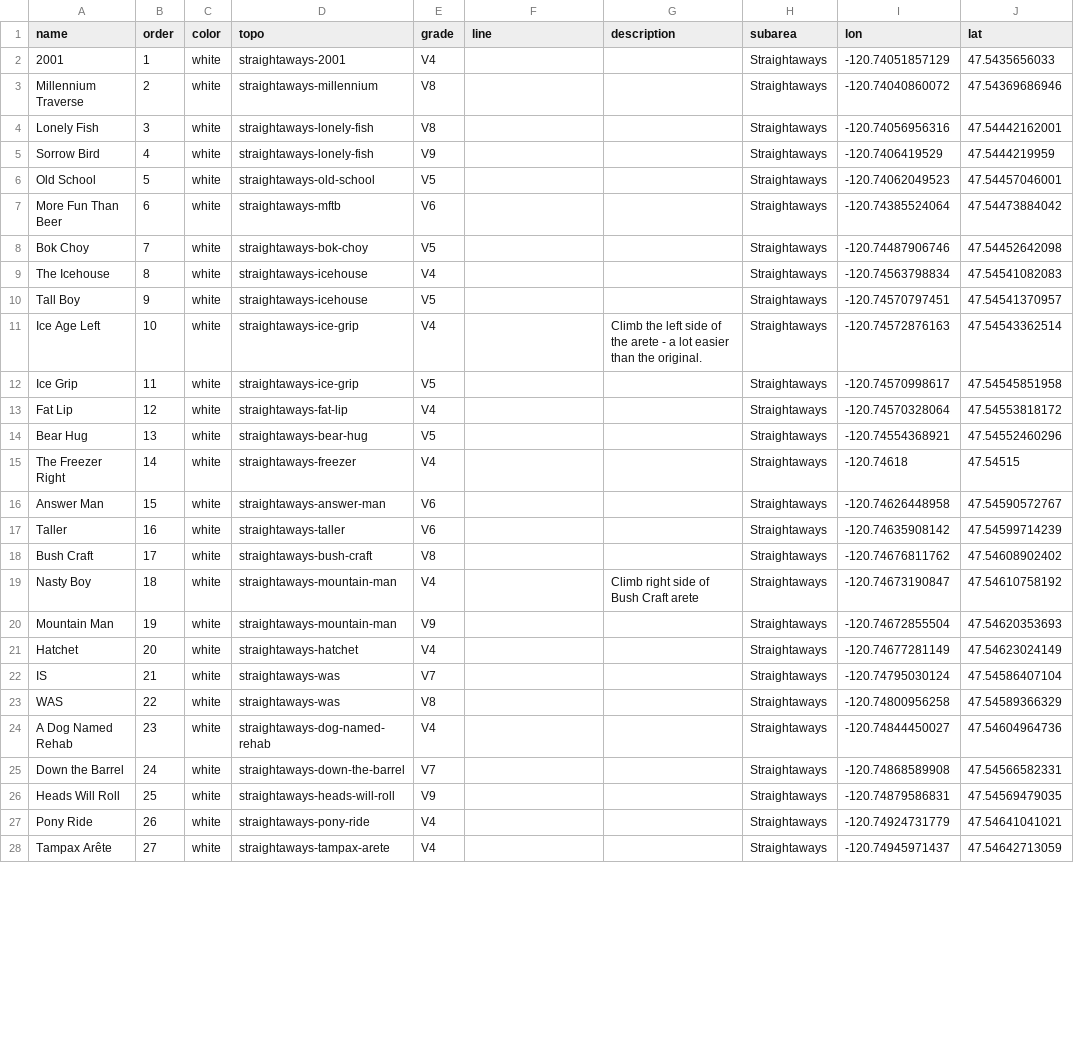
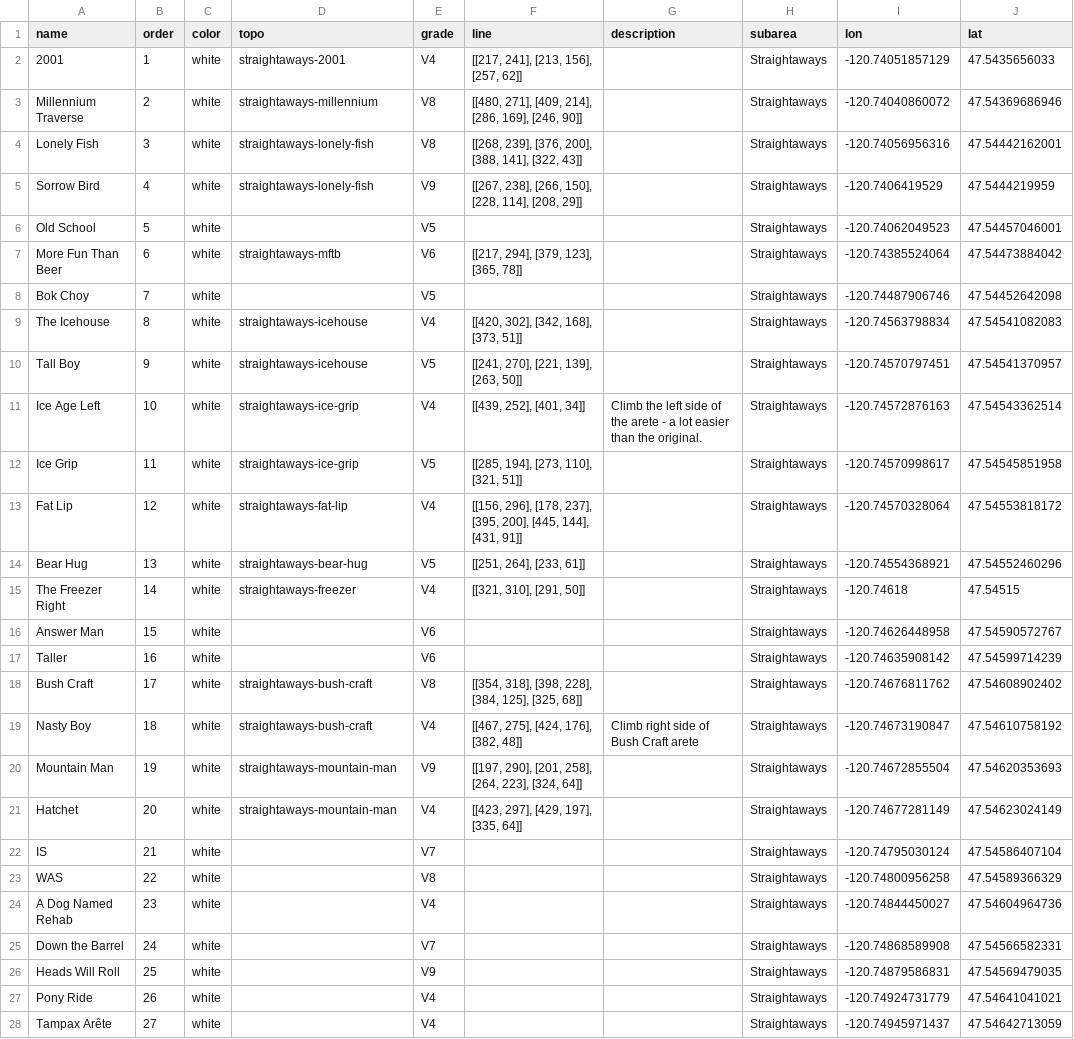
Before and after one commit to nathan-hadley/cirque, a CSV file: cirque-data/problems.csv, drawn as a sheet; only a part is shown; the diff covers the shown part only.

Commit message:
update cirque data

```diff
--- a/cirque-data/problems.csv
+++ b/cirque-data/problems.csv
@@ -1,28 +1,28 @@
 name,order,color,topo,grade,line,description,subarea,lon,lat
-2001,1,white,straightaways-2001,V4,,,Straightaways,-120.74051857129,47.5435656033
-Millennium Traverse,2,white,straightaways-millennium,V8,,,Straightaways,-120.74040860072,47.54369686946
-Lonely Fish,3,white,straightaways-lonely-fish,V8,,,Straightaways,-120.74056956316,47.54442162001
-Sorrow Bird,4,white,straightaways-lonely-fish,V9,,,Straightaways,-120.7406419529,47.5444219959
-Old School,5,white,straightaways-old-school,V5,,,Straightaways,-120.74062049523,47.54457046001
-More Fun Than Beer,6,white,straightaways-mftb,V6,,,Straightaways,-120.74385524064,47.54473884042
-Bok Choy,7,white,straightaways-bok-choy,V5,,,Straightaways,-120.74487906746,47.54452642098
-The Icehouse,8,white,straightaways-icehouse,V4,,,Straightaways,-120.74563798834,47.54541082083
-Tall Boy,9,white,straightaways-icehouse,V5,,,Straightaways,-120.74570797451,47.54541370957
-Ice Age Left,10,white,straightaways-ice-grip,V4,,Climb the left side of the arete - a lot easier than the original.,Straightaways,-120.74572876163,47.54543362514
-Ice Grip,11,white,straightaways-ice-grip,V5,,,Straightaways,-120.74570998617,47.54545851958
-Fat Lip,12,white,straightaways-fat-lip,V4,,,Straightaways,-120.74570328064,47.54553818172
-Bear Hug,13,white,straightaways-bear-hug,V5,,,Straightaways,-120.74554368921,47.54552460296
-The Freezer Right,14,white,straightaways-freezer,V4,,,Straightaways,-120.74618,47.54515
-Answer Man,15,white,straightaways-answer-man,V6,,,Straightaways,-120.74626448958,47.54590572767
-Taller,16,white,straightaways-taller,V6,,,Straightaways,-120.74635908142,47.54599714239
-Bush Craft,17,white,straightaways-bush-craft,V8,,,Straightaways,-120.74676811762,47.54608902402
-Nasty Boy,18,white,straightaways-mountain-man,V4,,Climb right side of Bush Craft arete,Straightaways,-120.74673190847,47.54610758192
-Mountain Man,19,white,straightaways-mountain-man,V9,,,Straightaways,-120.74672855504,47.54620353693
-Hatchet,20,white,straightaways-hatchet,V4,,,Straightaways,-120.74677281149,47.54623024149
-IS,21,white,straightaways-was,V7,,,Straightaways,-120.74795030124,47.54586407104
-WAS,22,white,straightaways-was,V8,,,Straightaways,-120.74800956258,47.54589366329
-A Dog Named Rehab,23,white,straightaways-dog-named-rehab,V4,,,Straightaways,-120.74844450027,47.54604964736
-Down the Barrel,24,white,straightaways-down-the-barrel,V7,,,Straightaways,-120.74868589908,47.54566582331
-Heads Will Roll,25,white,straightaways-heads-will-roll,V9,,,Straightaways,-120.74879586831,47.54569479035
-Pony Ride,26,white,straightaways-pony-ride,V4,,,Straightaways,-120.74924731779,47.54641041021
-Tampax Arête,27,white,straightaways-tampax-arete,V4,,,Straightaways,-120.74945971437,47.54642713059
+2001,1,white,straightaways-2001,V4,"[[217, 241], [213, 156], [257, 62]]",,Straightaways,-120.74051857129,47.5435656033
+Millennium Traverse,2,white,straightaways-millennium,V8,"[[480, 271], [409, 214], [286, 169], [246, 90]]",,Straightaways,-120.74040860072,47.54369686946
+Lonely Fish,3,white,straightaways-lonely-fish,V8,"[[268, 239], [376, 200], [388, 141], [322, 43]]",,Straightaways,-120.74056956316,47.54442162001
+Sorrow Bird,4,white,straightaways-lonely-fish,V9,"[[267, 238], [266, 150], [228, 114], [208, 29]]",,Straightaways,-120.7406419529,47.5444219959
+Old School,5,white,,V5,,,Straightaways,-120.74062049523,47.54457046001
+More Fun Than Beer,6,white,straightaways-mftb,V6,"[[217, 294], [379, 123], [365, 78]]",,Straightaways,-120.74385524064,47.54473884042
+Bok Choy,7,white,,V5,,,Straightaways,-120.74487906746,47.54452642098
+The Icehouse,8,white,straightaways-icehouse,V4,"[[420, 302], [342, 168], [373, 51]]",,Straightaways,-120.74563798834,47.54541082083
+Tall Boy,9,white,straightaways-icehouse,V5,"[[241, 270], [221, 139], [263, 50]]",,Straightaways,-120.74570797451,47.54541370957
+Ice Age Left,10,white,straightaways-ice-grip,V4,"[[439, 252], [401, 34]]",Climb the left side of the arete - a lot easier than the original.,Straightaways,-120.74572876163,47.54543362514
+Ice Grip,11,white,straightaways-ice-grip,V5,"[[285, 194], [273, 110], [321, 51]]",,Straightaways,-120.74570998617,47.54545851958
+Fat Lip,12,white,straightaways-fat-lip,V4,"[[156, 296], [178, 237], [395, 200], [445, 144], [431, 91]]",,Straightaways,-120.74570328064,47.54553818172
+Bear Hug,13,white,straightaways-bear-hug,V5,"[[251, 264], [233, 61]]",,Straightaways,-120.74554368921,47.54552460296
+The Freezer Right,14,white,straightaways-freezer,V4,"[[321, 310], [291, 50]]",,Straightaways,-120.74618,47.54515
+Answer Man,15,white,,V6,,,Straightaways,-120.74626448958,47.54590572767
+Taller,16,white,,V6,,,Straightaways,-120.74635908142,47.54599714239
+Bush Craft,17,white,straightaways-bush-craft,V8,"[[354, 318], [398, 228], [384, 125], [325, 68]]",,Straightaways,-120.74676811762,47.54608902402
+Nasty Boy,18,white,straightaways-bush-craft,V4,"[[467, 275], [424, 176], [382, 48]]",Climb right side of Bush Craft arete,Straightaways,-120.74673190847,47.54610758192
+Mountain Man,19,white,straightaways-mountain-man,V9,"[[197, 290], [201, 258], [264, 223], [324, 64]]",,Straightaways,-120.74672855504,47.54620353693
+Hatchet,20,white,straightaways-mountain-man,V4,"[[423, 297], [429, 197], [335, 64]]",,Straightaways,-120.74677281149,47.54623024149
+IS,21,white,,V7,,,Straightaways,-120.74795030124,47.54586407104
+WAS,22,white,,V8,,,Straightaways,-120.74800956258,47.54589366329
+A Dog Named Rehab,23,white,,V4,,,Straightaways,-120.74844450027,47.54604964736
+Down the Barrel,24,white,,V7,,,Straightaways,-120.74868589908,47.54566582331
+Heads Will Roll,25,white,,V9,,,Straightaways,-120.74879586831,47.54569479035
+Pony Ride,26,white,,V4,,,Straightaways,-120.74924731779,47.54641041021
+Tampax Arête,27,white,,V4,,,Straightaways,-120.74945971437,47.54642713059
```
Also changed, not shown: 4 edited cells elsewhere in this file, 26 other files.
